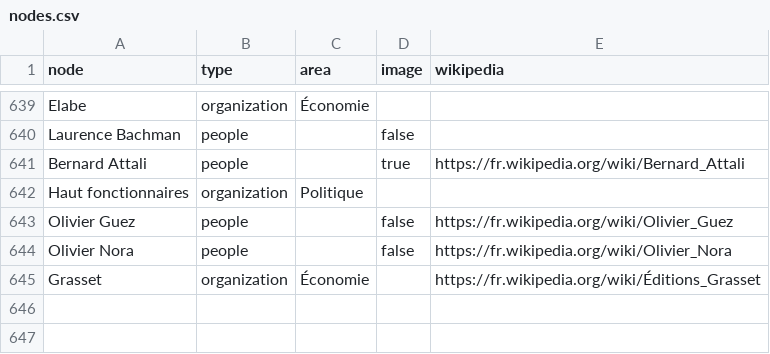
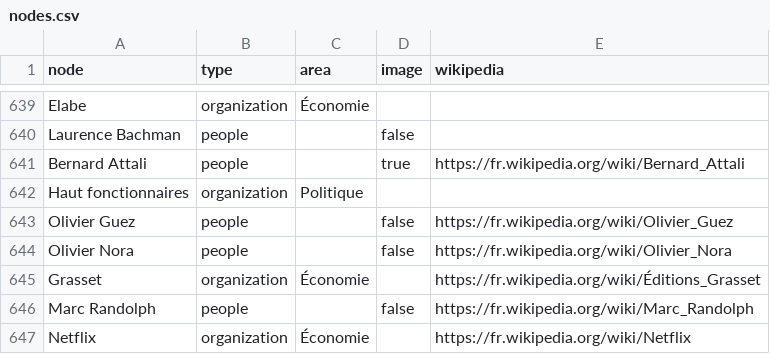
Before and after one commit to samuelgoujon/jesuispartout.com, a CSV file: cartographie/data/nodes.csv, drawn as a sheet; only a part is shown, gaps mark what is left out; the diff names each change by its address in the sheet, - before the commit and + after, or states it on an @@ line.

```diff
--- a/cartographie/data/nodes.csv
+++ b/cartographie/data/nodes.csv
+row 646: Marc Randolph | people |  | false | https://fr.wikipedia.org/wiki/Marc_Randolph
+row 647: Netflix | organization | Économie |  | https://fr.wikipedia.org/wiki/Netflix
```
Also changed, not shown: cartographie/data/connections.csv.
